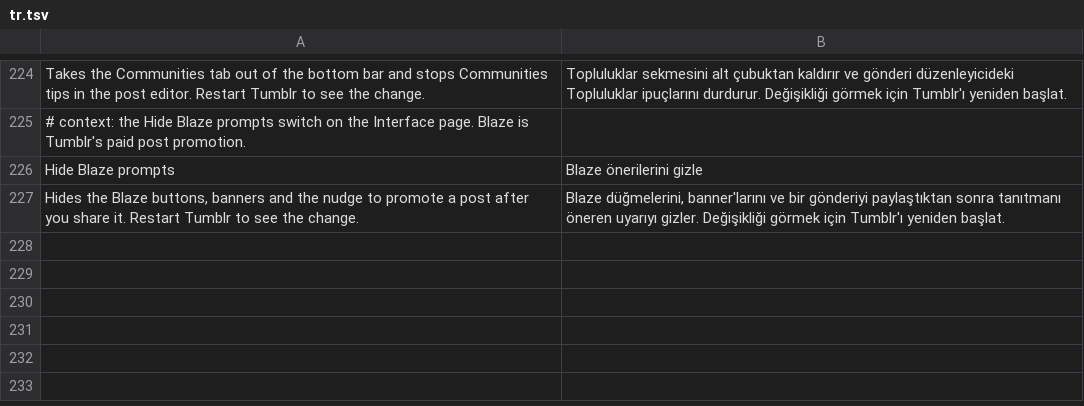
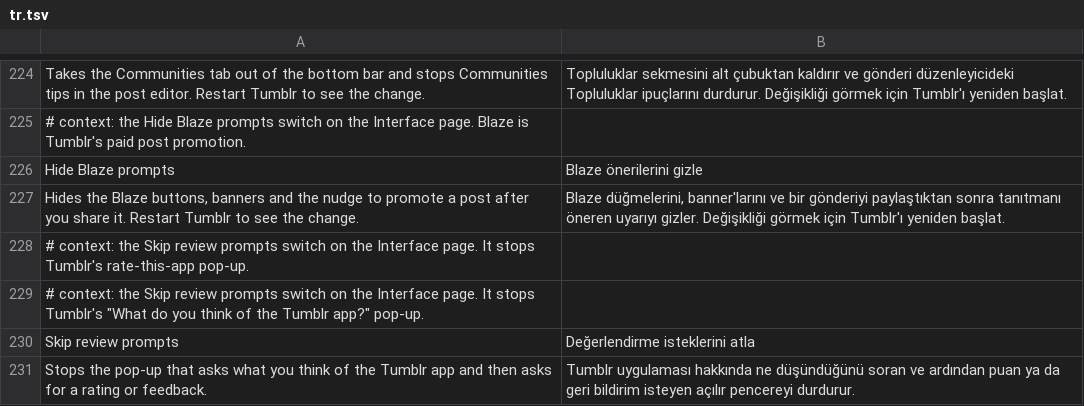
Before and after one commit to SysAdminDoc/HushTumblr, a TSV file: extensions/shared/library/src/main/l10n/tr.tsv, drawn as a sheet; only a part is shown, gaps mark what is left out; the diff names each change by its address in the sheet, - before the commit and + after, or states it on an @@ line.

Commit message:
feat(ui): skip Tumblr's review prompt
Returns from the rating prompt's launcher first thing while the switch
is on, so Tumblr neither asks its prompt rules nor opens the screen.
Read each time, so it needs no restart.

```diff
--- a/extensions/shared/library/src/main/l10n/tr.tsv
+++ b/extensions/shared/library/src/main/l10n/tr.tsv
+row 228: # context: the Skip review prompts switch on the Interface page. It stops Tumblr's rate-this-app pop-up.
+row 229: # context: the Skip review prompts switch on the Interface page. It stops Tumblr's "What do you think of the Tumblr app?" pop-up.
+row 230: Skip review prompts | Değerlendirme isteklerini atla
+row 231: Stops the pop-up that asks what you think of the Tumblr app and then asks for a rating or feedback. | Tumblr uygulaması hakkında ne düşündüğünü soran ve ardından puan ya da geri bildirim isteyen açılır pencereyi durdurur.
```
Also changed, not shown: extensions/shared/library/src/main/l10n/de.tsv, extensions/shared/library/src/main/l10n/es.tsv, 20 other files.
